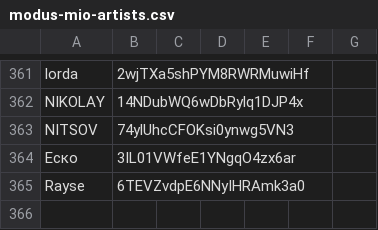
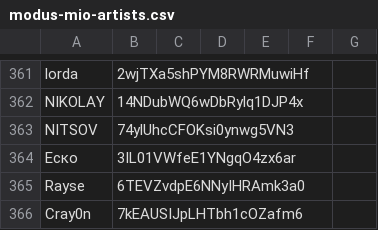
Before and after one commit to MadLadSquad/MadLadSquadSite, a CSV file: modus-mio-artists.csv, drawn as a sheet; only a part is shown, gaps mark what is left out.

Commit message:
Update modus-mio-artists.csv

```diff
--- a/modus-mio-artists.csv
+++ b/modus-mio-artists.csv
@@ -365 +365,2 @@ NITSOV,74ylUhcCFOKsi0ynwg5VN3
 Rayse,6TEVZvdpE6NNyIHRAmk3a0
+Cray0n,7kEAUSIJpLHTbh1cOZafm6
```
